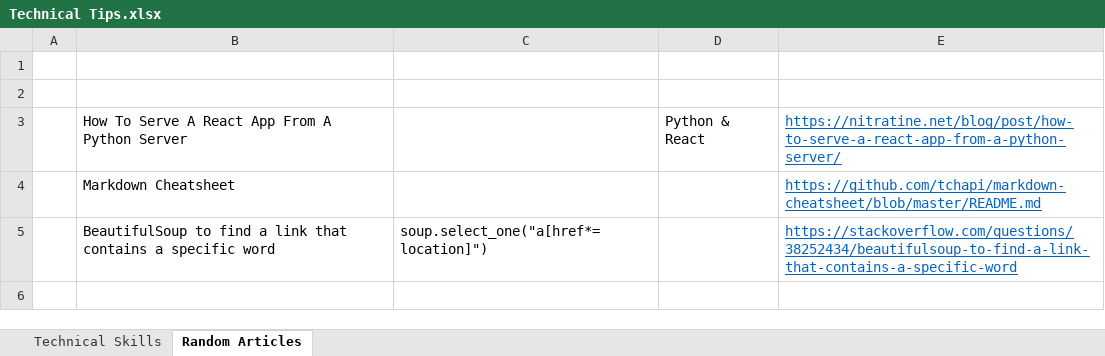
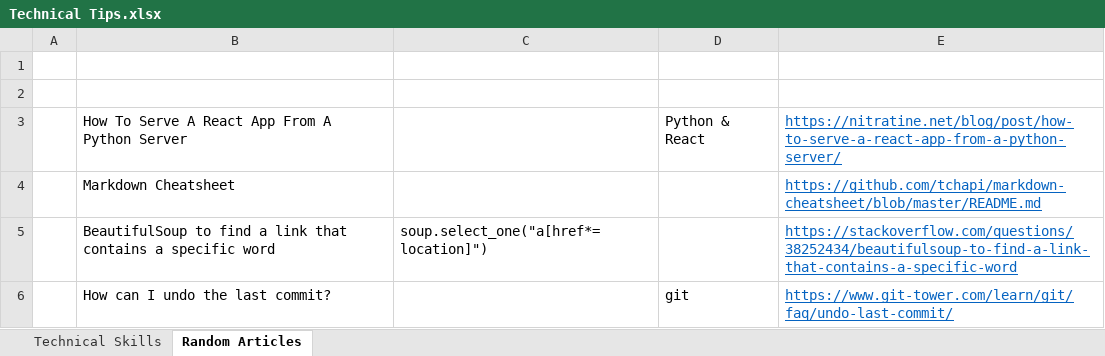
Before and after one commit to XiaozhanYang/technical-tips, an Excel workbook: Technical Tips.xlsx, sheet Random Articles, drawn as a sheet; values as stored, in another font and other column widths than the file's, no borders; the diff names each change by its address in the sheet, - before the commit and + after, or states it on an @@ line.

Commit message:
new sheet 'random tips' added

```diff
--- a/Technical Tips.xlsx (sheet Random Articles)
+++ b/Technical Tips.xlsx (sheet Random Articles)
+row 6:  | How can I undo the last commit? |  | git | https://www.git-tower.com/learn/git/faq/undo-last-commit/
```
